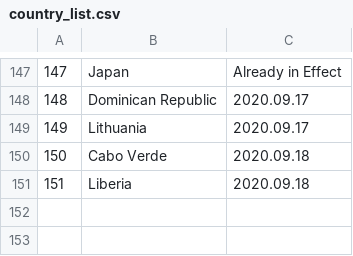
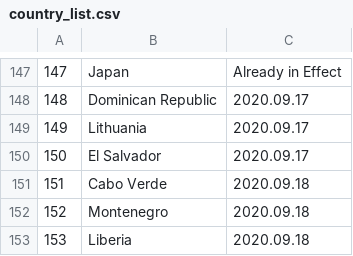
Before and after one commit to linzeyang/nucleic_acid_list, a CSV file: country_list.csv, drawn as a sheet; only a part is shown, gaps mark what is left out; addresses are those after the commit; the diff names each change by its address in the sheet, - before the commit and + after, or states it on an @@ line.

Commit message:
Update csv at 2020-09-16 08:00:09.255231

```diff
--- a/country_list.csv
+++ b/country_list.csv
+row 150: 150 | El Salvador | 2020.09.17
@@ column A renumbered from row 151 down @@
+row 152: 152 | Montenegro | 2020.09.18
```
